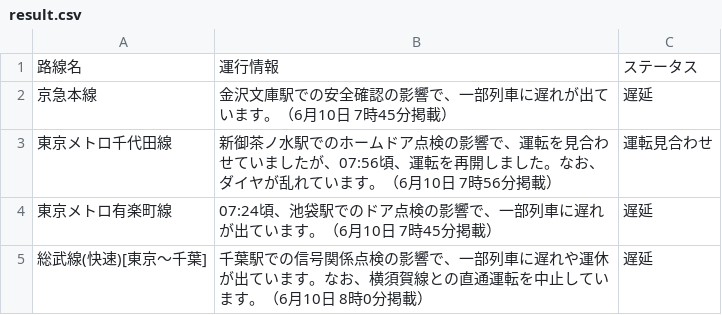
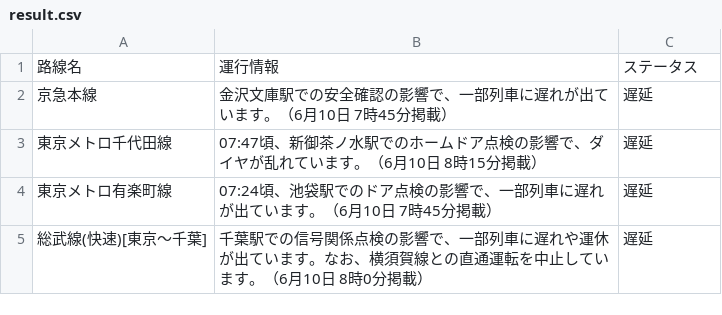
Before and after one commit to TakaoSenrioka/TrainViewHazama, a CSV file: public/result.csv, drawn as a sheet.

Commit message:
Auto update CSV files

```diff
--- a/public/result.csv
+++ b/public/result.csv
@@ -2,3 +2,3 @@
 京急本線,金沢文庫駅での安全確認の影響で、一部列車に遅れが出ています。（6月10日 7時45分掲載）,遅延
-東京メトロ千代田線,新御茶ノ水駅でのホームドア点検の影響で、運転を見合わせていましたが、07:56頃、運転を再開しました。なお、ダイヤが乱れています。（6月10日 7時56分掲載）,運転見合わせ
+東京メトロ千代田線,07:47頃、新御茶ノ水駅でのホームドア点検の影響で、ダイヤが乱れています。（6月10日 8時15分掲載）,遅延
 東京メトロ有楽町線,07:24頃、池袋駅でのドア点検の影響で、一部列車に遅れが出ています。（6月10日 7時45分掲載）,遅延
```
